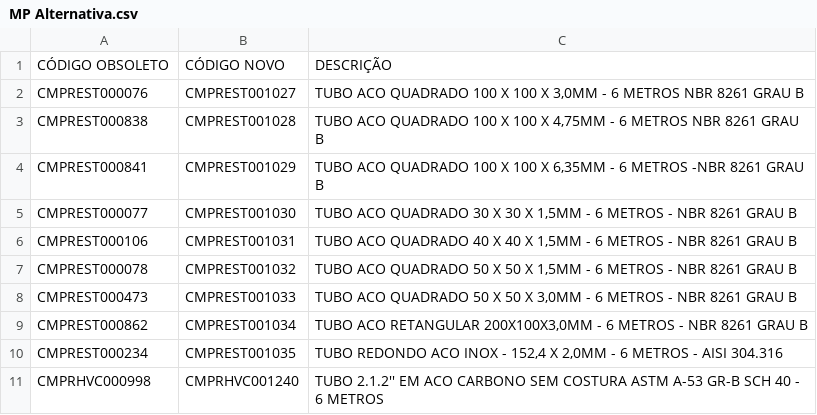
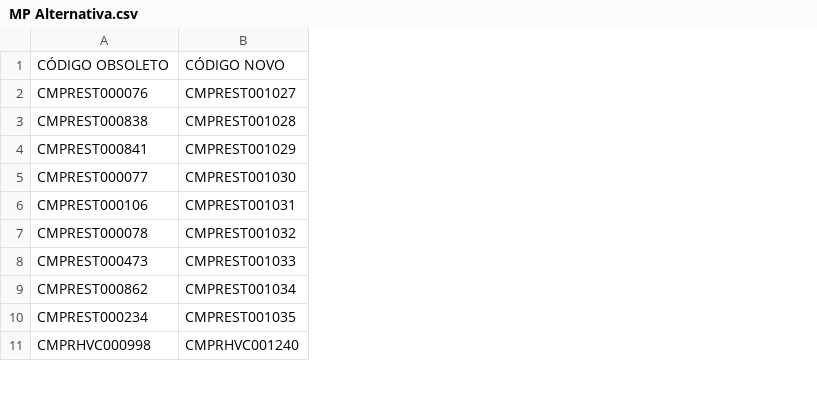
Before and after one commit to Kvgr98/Modular, a CSV file: MP Alternativa.csv, drawn as a sheet; only a part is shown; the diff names each change by its address in the sheet, - before the commit and + after, or states it on an @@ line.

Commit message:
Add files via upload

```diff
--- a/MP Alternativa.csv
+++ b/MP Alternativa.csv
-column C, rows 1-11: DESCRIÇÃO | TUBO ACO QUADRADO 100 X 100 X 3,0MM - 6 METROS NBR 8261 GRAU B | TUBO ACO QUADRADO 100 X 100 X 4,75MM - 6 METROS NBR 8261 GRAU B | TUBO ACO QUADRADO 100 X 100 X 6,35MM - 6 METROS -NBR 8261 GRAU B | TUBO ACO QUADRADO 30 X 30 X 1,5MM - 6 METROS - NBR 8261 GRAU B | TUBO ACO QUADRADO 40 X 40 X 1,5MM - 6 METROS - NBR 8261 GRAU B | TUBO ACO QUADRADO 50 X 50 X 1,5MM - 6 METROS - NBR 8261 GRAU B | TUBO ACO QUADRADO 50 X 50 X 3,0MM - 6 METROS - NBR 8261 GRAU B | TUBO ACO RETANGULAR 200X100X3,0MM - 6 METROS - NBR 8261 GRAU B | TUBO REDONDO ACO INOX - 152,4 X 2,0MM - 6 METROS - AISI 304.316 | TUBO 2.1.2'' EM ACO CARBONO SEM COSTURA ASTM A-53 GR-B SCH 40 - 6 METROS
```
